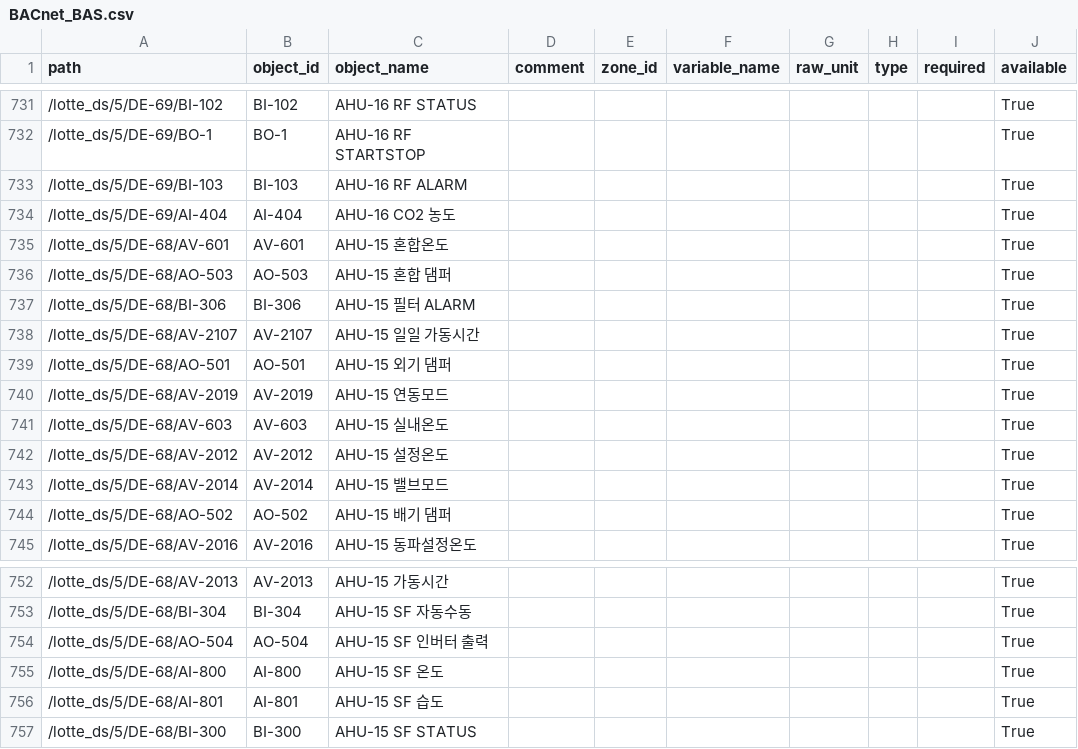
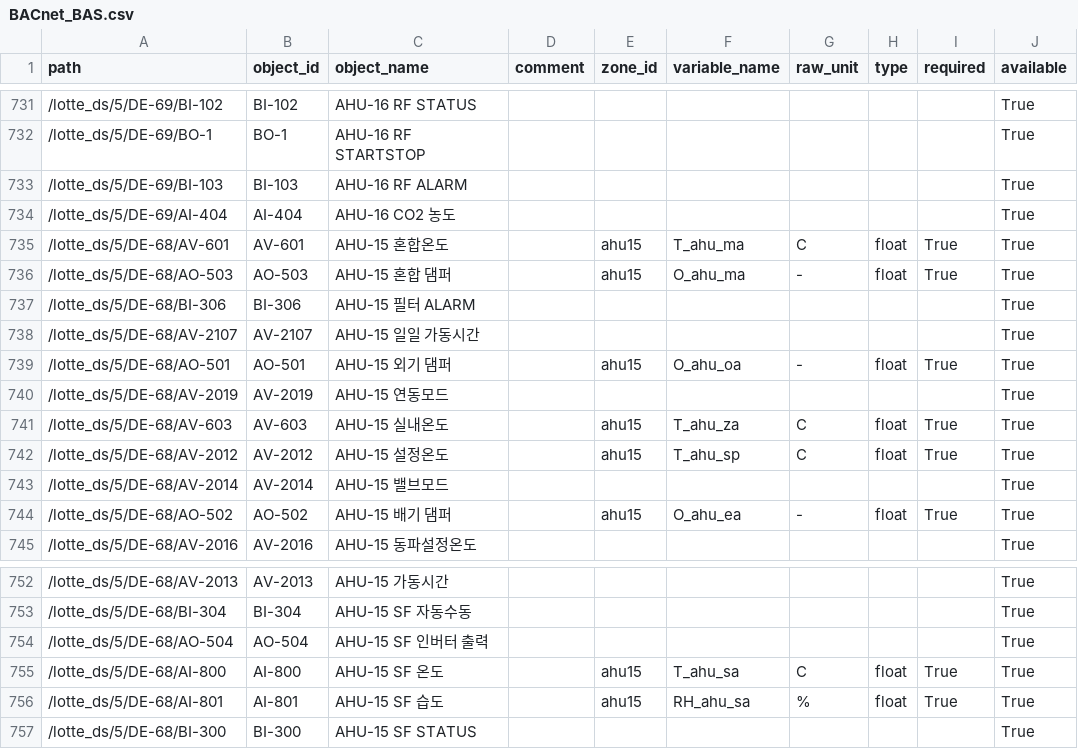
Before and after one commit to ecosang/ibeems_data, a CSV file: data/lotte_department/BACnet_BAS.csv, drawn as a sheet; only a part is shown, gaps mark what is left out; the diff covers the shown part only; the diff names each change by its address in the sheet, - before the commit and + after, or states it on an @@ line.

```diff
--- a/data/lotte_department/BACnet_BAS.csv
+++ b/data/lotte_department/BACnet_BAS.csv
-E735:E736 (zone_id): (empty)
+E735:E736 (zone_id): ahu15
-F735 (variable_name): (empty)
+F735 (variable_name): T_ahu_ma
-G735 (raw_unit): (empty)
+G735 (raw_unit): C
-H735:H736 (type): (empty)
+H735:H736 (type): float
-I735:I736 (required): (empty)
+I735:I736 (required): True
-F736 (variable_name): (empty)
+F736 (variable_name): O_ahu_ma
-G736 (raw_unit): (empty)
+G736 (raw_unit): -
-E739 (zone_id): (empty)
+E739 (zone_id): ahu15
-F739 (variable_name): (empty)
+F739 (variable_name): O_ahu_oa
-G739 (raw_unit): (empty)
+G739 (raw_unit): -
-H739 (type): (empty)
+H739 (type): float
-I739 (required): (empty)
+I739 (required): True
-E741:E742 (zone_id): (empty)
+E741:E742 (zone_id): ahu15
-F741 (variable_name): (empty)
+F741 (variable_name): T_ahu_za
-G741:G742 (raw_unit): (empty)
+G741:G742 (raw_unit): C
-H741:H742 (type): (empty)
+H741:H742 (type): float
-I741:I742 (required): (empty)
+I741:I742 (required): True
-F742 (variable_name): (empty)
+F742 (variable_name): T_ahu_sp
-E744 (zone_id): (empty)
+E744 (zone_id): ahu15
-F744 (variable_name): (empty)
+F744 (variable_name): O_ahu_ea
-G744 (raw_unit): (empty)
+G744 (raw_unit): -
-H744 (type): (empty)
+H744 (type): float
-I744 (required): (empty)
+I744 (required): True
-E755:E756 (zone_id): (empty)
+E755:E756 (zone_id): ahu15
-F755 (variable_name): (empty)
+F755 (variable_name): T_ahu_sa
-G755 (raw_unit): (empty)
+G755 (raw_unit): C
-H755:H756 (type): (empty)
+H755:H756 (type): float
-I755:I756 (required): (empty)
+I755:I756 (required): True
-F756 (variable_name): (empty)
+F756 (variable_name): RH_ahu_sa
-G756 (raw_unit): (empty)
+G756 (raw_unit): %
```
Also changed, not shown: 60 edited cells elsewhere in this file, 1 other file.
